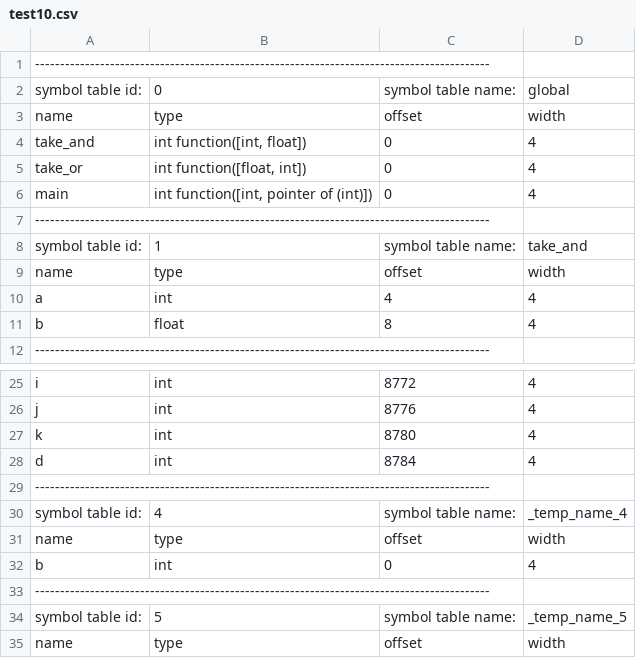
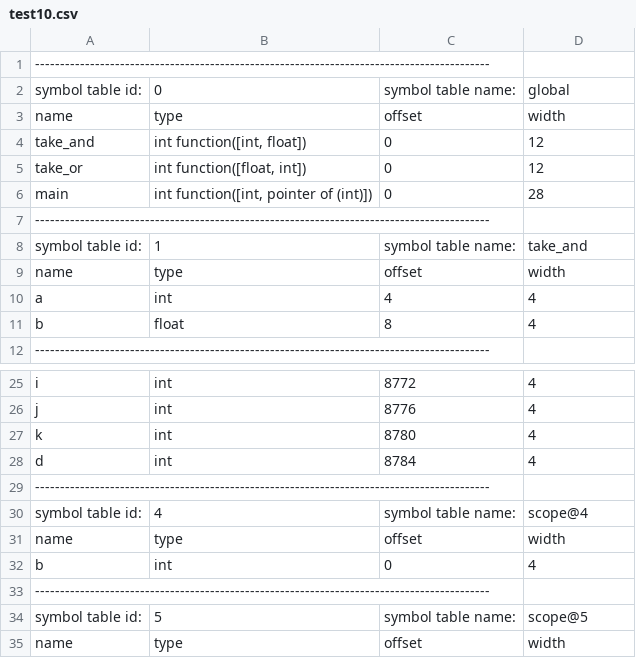
Before and after one commit to rjnrohit/C-Compiler-CS335, a CSV file: output/test10.csv, drawn as a sheet; only a part is shown, gaps mark what is left out.

```diff
--- a/output/test10.csv
+++ b/output/test10.csv
@@ -3,5 +3,5 @@
 name,type,offset,width
-take_and,"int function([int, float])",0,4
-take_or,"int function([float, int])",0,4
-main,"int function([int, pointer of (int)])",0,4
+take_and,"int function([int, float])",0,12
+take_or,"int function([float, int])",0,12
+main,"int function([int, pointer of (int)])",0,28
 -------------------------------------------------------------------------------------------
@@ -29,3 +29,3 @@ d,int,8784,4
 -------------------------------------------------------------------------------------------
-          symbol table id:,4,symbol table name:,_temp_name_4
+          symbol table id:,4,symbol table name:,scope@4
 name,type,offset,width
@@ -33,3 +33,3 @@ b,int,0,4
 -------------------------------------------------------------------------------------------
-          symbol table id:,5,symbol table name:,_temp_name_5
+          symbol table id:,5,symbol table name:,scope@5
 name,type,offset,width
```
Also changed, not shown: output/test1.csv, output/test6.csv, 12 other files.
